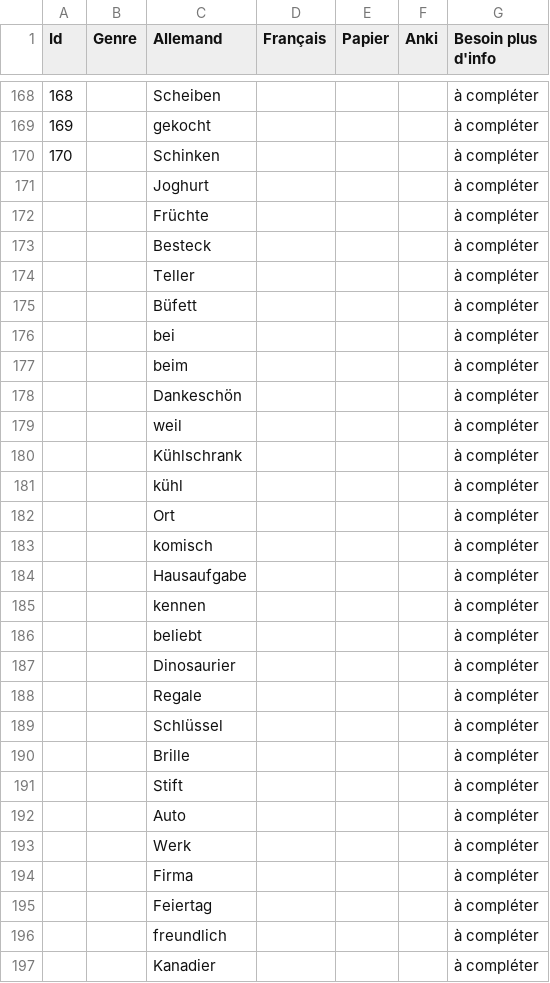
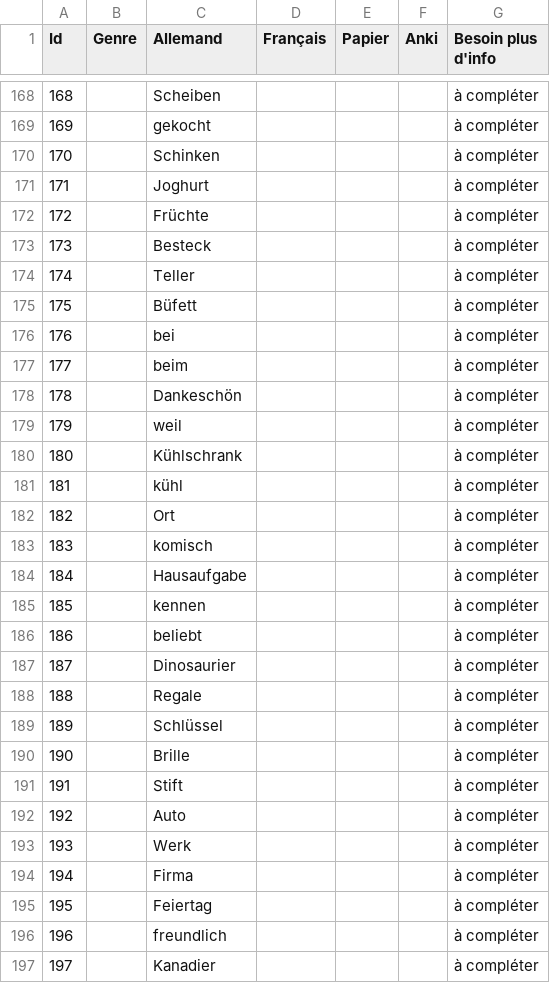
Before and after one commit to M-H92/Alta, a CSV file: alta/public/data/deutsch.csv, drawn as a sheet; only a part is shown, gaps mark what is left out; the diff covers the shown part only.

Commit message:
deutsch update indexes

```diff
--- a/alta/public/data/deutsch.csv
+++ b/alta/public/data/deutsch.csv
@@ -170,28 +170,28 @@ Id,Genre,Allemand,Français,Papier,Anki,Besoin plus d'info
 170,,Schinken,,,,à compléter
-,,Joghurt,,,,à compléter
-,,Früchte,,,,à compléter
-,,Besteck,,,,à compléter
-,,Teller,,,,à compléter
-,,Büfett,,,,à compléter
-,,bei,,,,à compléter
-,,beim,,,,à compléter
-,,Dankeschön,,,,à compléter
-,,weil,,,,à compléter
-,,Kühlschrank,,,,à compléter
-,,kühl,,,,à compléter
-,,Ort,,,,à compléter
-,,komisch,,,,à compléter
-,,Hausaufgabe,,,,à compléter
-,,kennen,,,,à compléter
-,,beliebt,,,,à compléter
-,,Dinosaurier,,,,à compléter
-,,Regale,,,,à compléter
-,,Schlüssel,,,,à compléter
-,,Brille,,,,à compléter
-,,Stift,,,,à compléter
-,,Auto,,,,à compléter
-,,Werk,,,,à compléter
-,,Firma,,,,à compléter
-,,Feiertag,,,,à compléter
-,,freundlich,,,,à compléter
-,,Kanadier,,,,à compléter
+171,,Joghurt,,,,à compléter
+172,,Früchte,,,,à compléter
+173,,Besteck,,,,à compléter
+174,,Teller,,,,à compléter
+175,,Büfett,,,,à compléter
+176,,bei,,,,à compléter
+177,,beim,,,,à compléter
+178,,Dankeschön,,,,à compléter
+179,,weil,,,,à compléter
+180,,Kühlschrank,,,,à compléter
+181,,kühl,,,,à compléter
+182,,Ort,,,,à compléter
+183,,komisch,,,,à compléter
+184,,Hausaufgabe,,,,à compléter
+185,,kennen,,,,à compléter
+186,,beliebt,,,,à compléter
+187,,Dinosaurier,,,,à compléter
+188,,Regale,,,,à compléter
+189,,Schlüssel,,,,à compléter
+190,,Brille,,,,à compléter
+191,,Stift,,,,à compléter
+192,,Auto,,,,à compléter
+193,,Werk,,,,à compléter
+194,,Firma,,,,à compléter
+195,,Feiertag,,,,à compléter
+196,,freundlich,,,,à compléter
+197,,Kanadier,,,,à compléter
```
Also changed, not shown: 30 edited cells elsewhere in this file.
